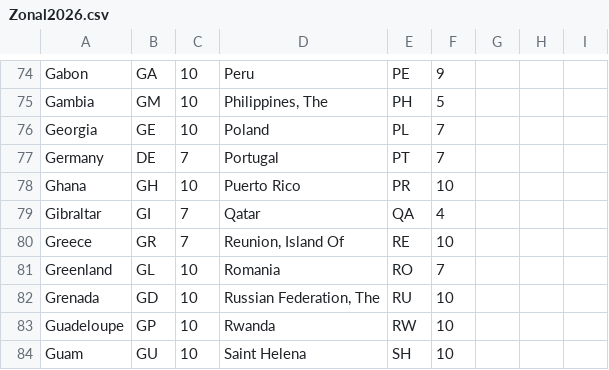
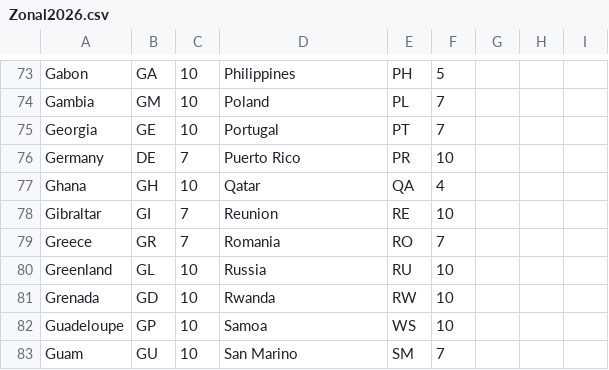
Before and after one commit to bharatm29/DHL, a CSV file: app/_lib/dhl/Zonal2026.csv, drawn as a sheet; only a part is shown, gaps mark what is left out; addresses are those after the commit; the diff covers the shown part only; the diff names each change by its address in the sheet, - before the commit and + after, or states it on an @@ line.

```diff
--- a/app/_lib/dhl/Zonal2026.csv
+++ b/app/_lib/dhl/Zonal2026.csv
-D73: Peru
+D73: Philippines
-E73: PE
+E73: PH
-F73: 9
+F73: 5
-D74: Philippines, The
+D74: Poland
-E74: PH
+E74: PL
-F74: 5
+F74: 7
-D75: Poland
+D75: Portugal
-E75: PL
+E75: PT
-D76: Portugal
+D76: Puerto Rico
-E76: PT
+E76: PR
-F76: 7
+F76: 10
-D77: Puerto Rico
+D77: Qatar
-E77: PR
+E77: QA
-F77: 10
+F77: 4
-D78: Qatar
+D78: Reunion
-E78: QA
+E78: RE
-F78: 4
+F78: 10
-D79: Reunion, Island Of
+D79: Romania
-E79: RE
+E79: RO
-F79: 10
+F79: 7
-D80: Romania
+D80: Russia
-E80: RO
+E80: RU
-F80: 7
+F80: 10
-D81: Russian Federation, The
+D81: Rwanda
-E81: RU
+E81: RW
-D82: Rwanda
+D82: Samoa
-E82: RW
+E82: WS
-D83: Saint Helena
+D83: San Marino
-E83: SH
+E83: SM
-F83: 10
+F83: 7
```
Also changed, not shown: 3 added rows, 4 removed rows and 73 edited cells elsewhere in this file, app/_lib/ups/ZonesUPS.csv, 10 other files.
